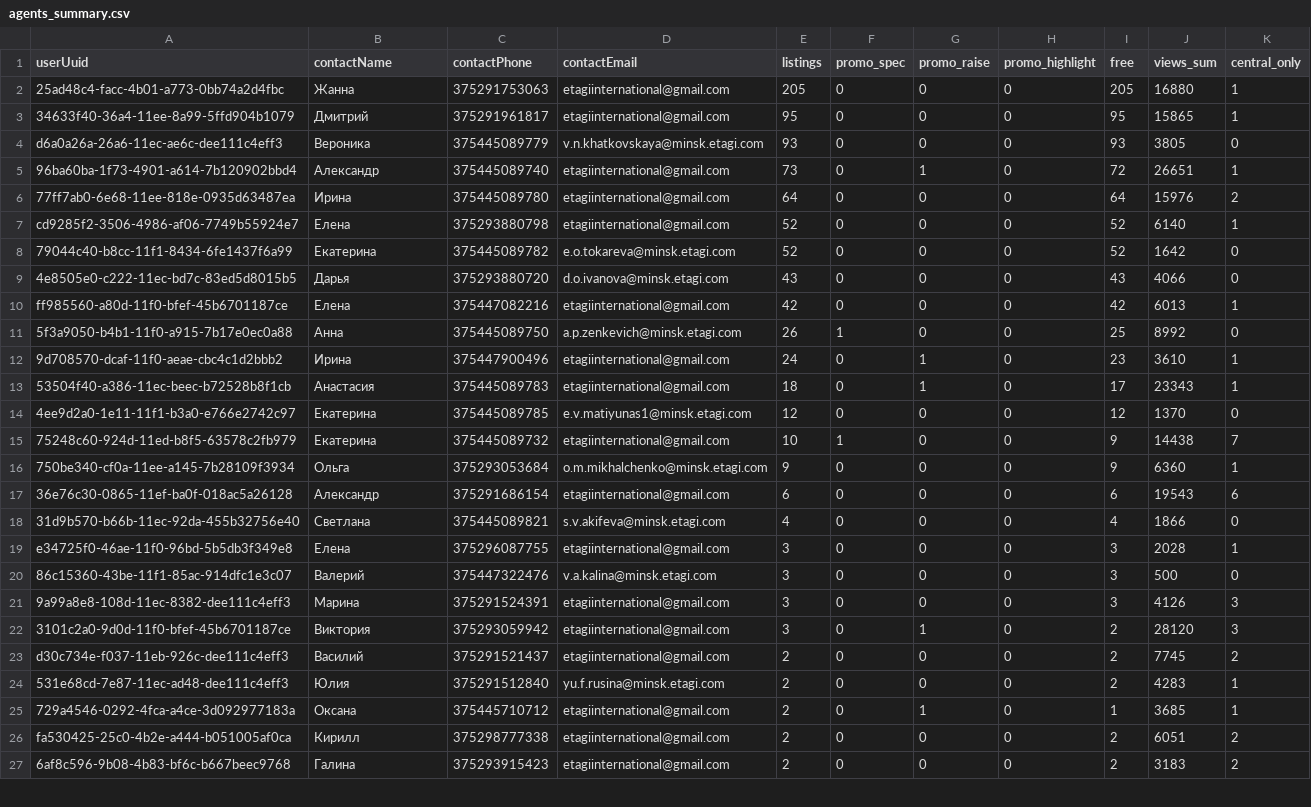
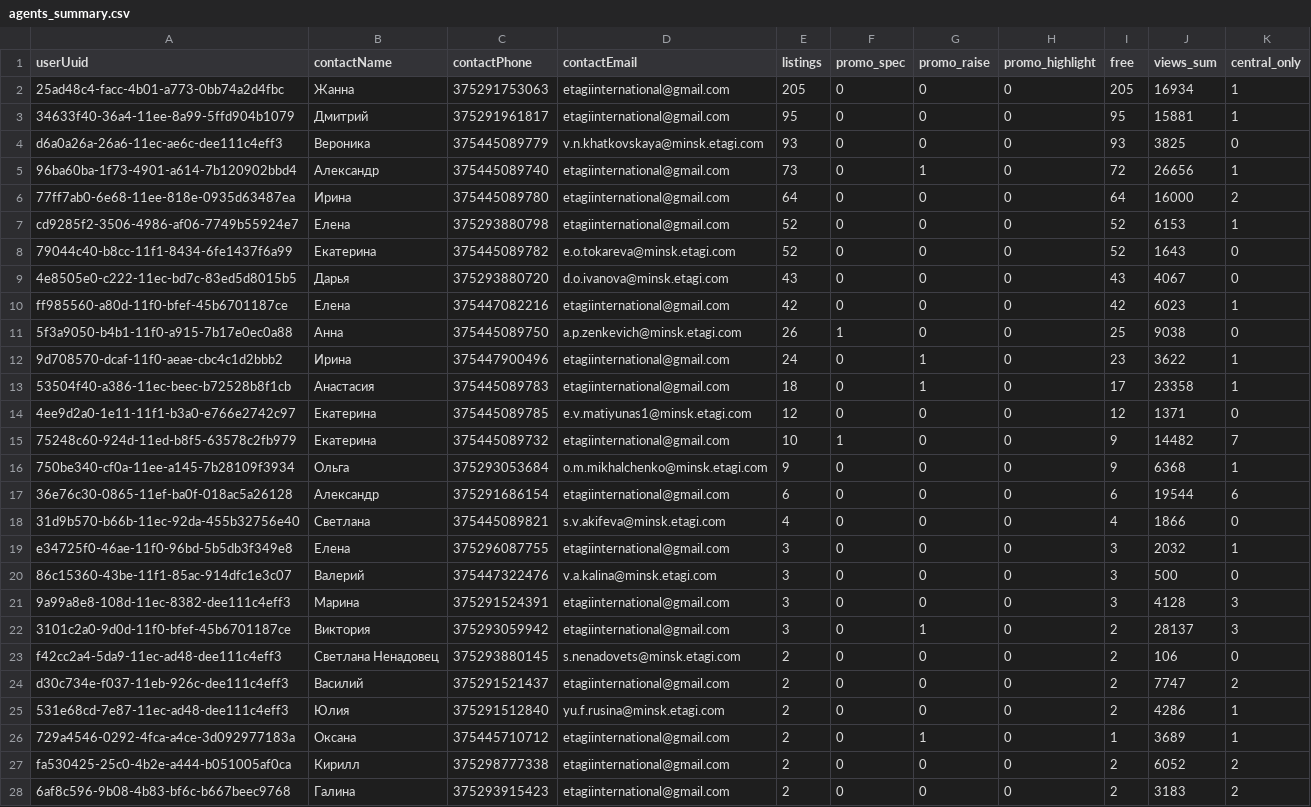
Before and after one commit to antonina-katlinskaya/realt-collector, a CSV file: data/analytics/agents_summary.csv, drawn as a sheet; only a part is shown; the diff covers the shown part only.

```diff
--- a/data/analytics/agents_summary.csv
+++ b/data/analytics/agents_summary.csv
@@ -1,27 +1,28 @@
 userUuid,contactName,contactPhone,contactEmail,listings,promo_spec,promo_raise,promo_highlight,free,views_sum,central_only
-25ad48c4-facc-4b01-a773-0bb74a2d4fbc,Жанна,375291753063,etagiinternational@gmail.com,205,0,0,0,205,16880,1
-34633f40-36a4-11ee-8a99-5ffd904b1079,Дмитрий,375291961817,etagiinternational@gmail.com,95,0,0,0,95,15865,1
-d6a0a26a-26a6-11ec-ae6c-dee111c4eff3,Вероника,375445089779,v.n.khatkovskaya@minsk.etagi.com,93,0,0,0,93,3805,0
-96ba60ba-1f73-4901-a614-7b120902bbd4,Александр,375445089740,etagiinternational@gmail.com,73,0,1,0,72,26651,1
-77ff7ab0-6e68-11ee-818e-0935d63487ea,Ирина,375445089780,etagiinternational@gmail.com,64,0,0,0,64,15976,2
-cd9285f2-3506-4986-af06-7749b55924e7,Елена,375293880798,etagiinternational@gmail.com,52,0,0,0,52,6140,1
-79044c40-b8cc-11f1-8434-6fe1437f6a99,Екатерина,375445089782,e.o.tokareva@minsk.etagi.com,52,0,0,0,52,1642,0
-4e8505e0-c222-11ec-bd7c-83ed5d8015b5,Дарья,375293880720,d.o.ivanova@minsk.etagi.com,43,0,0,0,43,4066,0
-ff985560-a80d-11f0-bfef-45b6701187ce,Елена,375447082216,etagiinternational@gmail.com,42,0,0,0,42,6013,1
-5f3a9050-b4b1-11f0-a915-7b17e0ec0a88,Анна,375445089750,a.p.zenkevich@minsk.etagi.com,26,1,0,0,25,8992,0
-9d708570-dcaf-11f0-aeae-cbc4c1d2bbb2,Ирина,375447900496,etagiinternational@gmail.com,24,0,1,0,23,3610,1
-53504f40-a386-11ec-beec-b72528b8f1cb,Анастасия,375445089783,etagiinternational@gmail.com,18,0,1,0,17,23343,1
-4ee9d2a0-1e11-11f1-b3a0-e766e2742c97,Екатерина,375445089785,e.v.matiyunas1@minsk.etagi.com,12,0,0,0,12,1370,0
-75248c60-924d-11ed-b8f5-63578c2fb979,Екатерина,375445089732,etagiinternational@gmail.com,10,1,0,0,9,14438,7
-750be340-cf0a-11ee-a145-7b28109f3934,Ольга,375293053684,o.m.mikhalchenko@minsk.etagi.com,9,0,0,0,9,6360,1
-36e76c30-0865-11ef-ba0f-018ac5a26128,Александр,375291686154,etagiinternational@gmail.com,6,0,0,0,6,19543,6
+25ad48c4-facc-4b01-a773-0bb74a2d4fbc,Жанна,375291753063,etagiinternational@gmail.com,205,0,0,0,205,16934,1
+34633f40-36a4-11ee-8a99-5ffd904b1079,Дмитрий,375291961817,etagiinternational@gmail.com,95,0,0,0,95,15881,1
+d6a0a26a-26a6-11ec-ae6c-dee111c4eff3,Вероника,375445089779,v.n.khatkovskaya@minsk.etagi.com,93,0,0,0,93,3825,0
+96ba60ba-1f73-4901-a614-7b120902bbd4,Александр,375445089740,etagiinternational@gmail.com,73,0,1,0,72,26656,1
+77ff7ab0-6e68-11ee-818e-0935d63487ea,Ирина,375445089780,etagiinternational@gmail.com,64,0,0,0,64,16000,2
+cd9285f2-3506-4986-af06-7749b55924e7,Елена,375293880798,etagiinternational@gmail.com,52,0,0,0,52,6153,1
+79044c40-b8cc-11f1-8434-6fe1437f6a99,Екатерина,375445089782,e.o.tokareva@minsk.etagi.com,52,0,0,0,52,1643,0
+4e8505e0-c222-11ec-bd7c-83ed5d8015b5,Дарья,375293880720,d.o.ivanova@minsk.etagi.com,43,0,0,0,43,4067,0
+ff985560-a80d-11f0-bfef-45b6701187ce,Елена,375447082216,etagiinternational@gmail.com,42,0,0,0,42,6023,1
+5f3a9050-b4b1-11f0-a915-7b17e0ec0a88,Анна,375445089750,a.p.zenkevich@minsk.etagi.com,26,1,0,0,25,9038,0
+9d708570-dcaf-11f0-aeae-cbc4c1d2bbb2,Ирина,375447900496,etagiinternational@gmail.com,24,0,1,0,23,3622,1
+53504f40-a386-11ec-beec-b72528b8f1cb,Анастасия,375445089783,etagiinternational@gmail.com,18,0,1,0,17,23358,1
+4ee9d2a0-1e11-11f1-b3a0-e766e2742c97,Екатерина,375445089785,e.v.matiyunas1@minsk.etagi.com,12,0,0,0,12,1371,0
+75248c60-924d-11ed-b8f5-63578c2fb979,Екатерина,375445089732,etagiinternational@gmail.com,10,1,0,0,9,14482,7
+750be340-cf0a-11ee-a145-7b28109f3934,Ольга,375293053684,o.m.mikhalchenko@minsk.etagi.com,9,0,0,0,9,6368,1
+36e76c30-0865-11ef-ba0f-018ac5a26128,Александр,375291686154,etagiinternational@gmail.com,6,0,0,0,6,19544,6
 31d9b570-b66b-11ec-92da-455b32756e40,Светлана,375445089821,s.v.akifeva@minsk.etagi.com,4,0,0,0,4,1866,0
-e34725f0-46ae-11f0-96bd-5b5db3f349e8,Елена,375296087755,etagiinternational@gmail.com,3,0,0,0,3,2028,1
+e34725f0-46ae-11f0-96bd-5b5db3f349e8,Елена,375296087755,etagiinternational@gmail.com,3,0,0,0,3,2032,1
 86c15360-43be-11f1-85ac-914dfc1e3c07,Валерий,375447322476,v.a.kalina@minsk.etagi.com,3,0,0,0,3,500,0
-9a99a8e8-108d-11ec-8382-dee111c4eff3,Марина,375291524391,etagiinternational@gmail.com,3,0,0,0,3,4126,3
-3101c2a0-9d0d-11f0-bfef-45b6701187ce,Виктория,375293059942,etagiinternational@gmail.com,3,0,1,0,2,28120,3
-d30c734e-f037-11eb-926c-dee111c4eff3,Василий,375291521437,etagiinternational@gmail.com,2,0,0,0,2,7745,2
-531e68cd-7e87-11ec-ad48-dee111c4eff3,Юлия,375291512840,yu.f.rusina@minsk.etagi.com,2,0,0,0,2,4283,1
-729a4546-0292-4fca-a4ce-3d092977183a,Оксана,375445710712,etagiinternational@gmail.com,2,0,1,0,1,3685,1
-fa530425-25c0-4b2e-a444-b051005af0ca,Кирилл,375298777338,etagiinternational@gmail.com,2,0,0,0,2,6051,2
+9a99a8e8-108d-11ec-8382-dee111c4eff3,Марина,375291524391,etagiinternational@gmail.com,3,0,0,0,3,4128,3
+3101c2a0-9d0d-11f0-bfef-45b6701187ce,Виктория,375293059942,etagiinternational@gmail.com,3,0,1,0,2,28137,3
+f42cc2a4-5da9-11ec-ad48-dee111c4eff3,Светлана Ненадовец,375293880145,s.nenadovets@minsk.etagi.com,2,0,0,0,2,106,0
+d30c734e-f037-11eb-926c-dee111c4eff3,Василий,375291521437,etagiinternational@gmail.com,2,0,0,0,2,7747,2
+531e68cd-7e87-11ec-ad48-dee111c4eff3,Юлия,375291512840,yu.f.rusina@minsk.etagi.com,2,0,0,0,2,4286,1
+729a4546-0292-4fca-a4ce-3d092977183a,Оксана,375445710712,etagiinternational@gmail.com,2,0,1,0,1,3689,1
+fa530425-25c0-4b2e-a444-b051005af0ca,Кирилл,375298777338,etagiinternational@gmail.com,2,0,0,0,2,6052,2
 6af8c596-9b08-4b83-bf6c-b667beec9768,Галина,375293915423,etagiinternational@gmail.com,2,0,0,0,2,3183,2
```
Also changed, not shown: 1 removed row and 15 edited cells elsewhere in this file, data/analytics/changes_last_period.csv, data/analytics/current_listings.csv, 13 other files.
